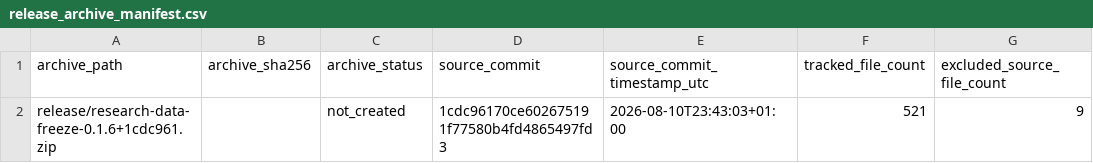
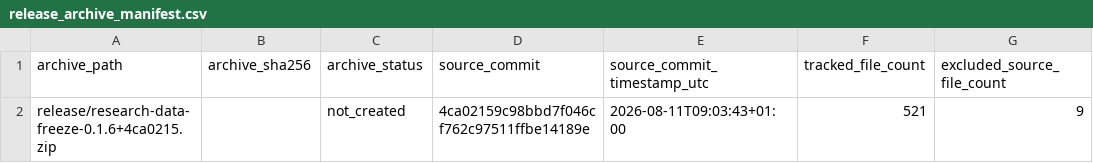
Before and after one commit to DiogoRibeiro7/portugal-external-growth-1960-1973, a CSV file: results/releases/current/release_archive_manifest.csv, drawn as a sheet; only a part is shown; the diff names each change by its address in the sheet, - before the commit and + after, or states it on an @@ line.

```diff
--- a/results/releases/current/release_archive_manifest.csv
+++ b/results/releases/current/release_archive_manifest.csv
-A2 (archive_path): release/research-data-freeze-0.1.6+1cdc961.zip
+A2 (archive_path): release/research-data-freeze-0.1.6+4ca0215.zip
-D2 (source_commit): 1cdc96170ce602675191f77580b4fd4865497fd3
+D2 (source_commit): 4ca02159c98bbd7f046cf762c97511ffbe14189e
-E2 (source_commit_timestamp_utc): 2026-08-10T23:43:03+01:00
+E2 (source_commit_timestamp_utc): 2026-08-11T09:03:43+01:00
```
Also changed, not shown: results/manifests/current_manifest.csv, results/releases/current/final_result_table_provenance.csv, 7 other files.
